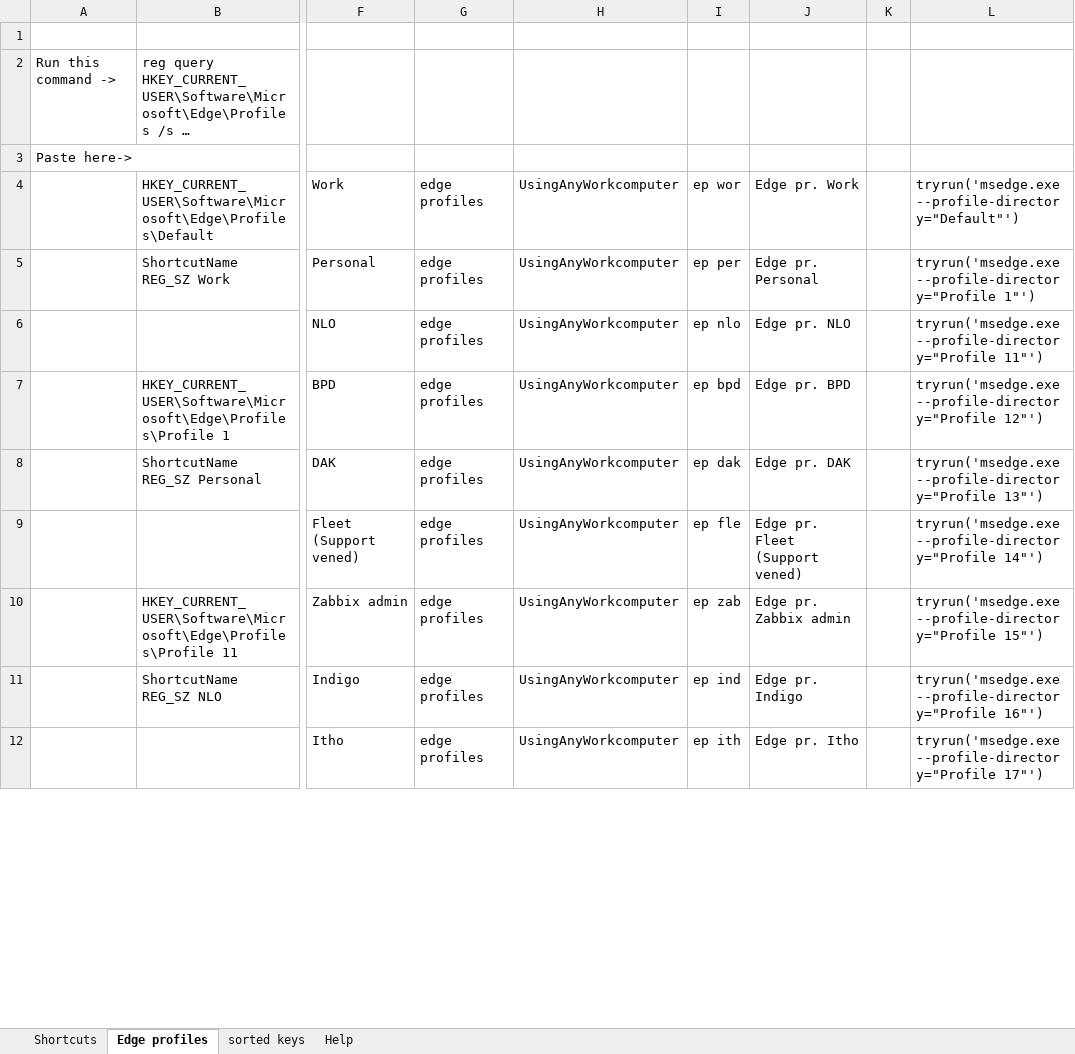
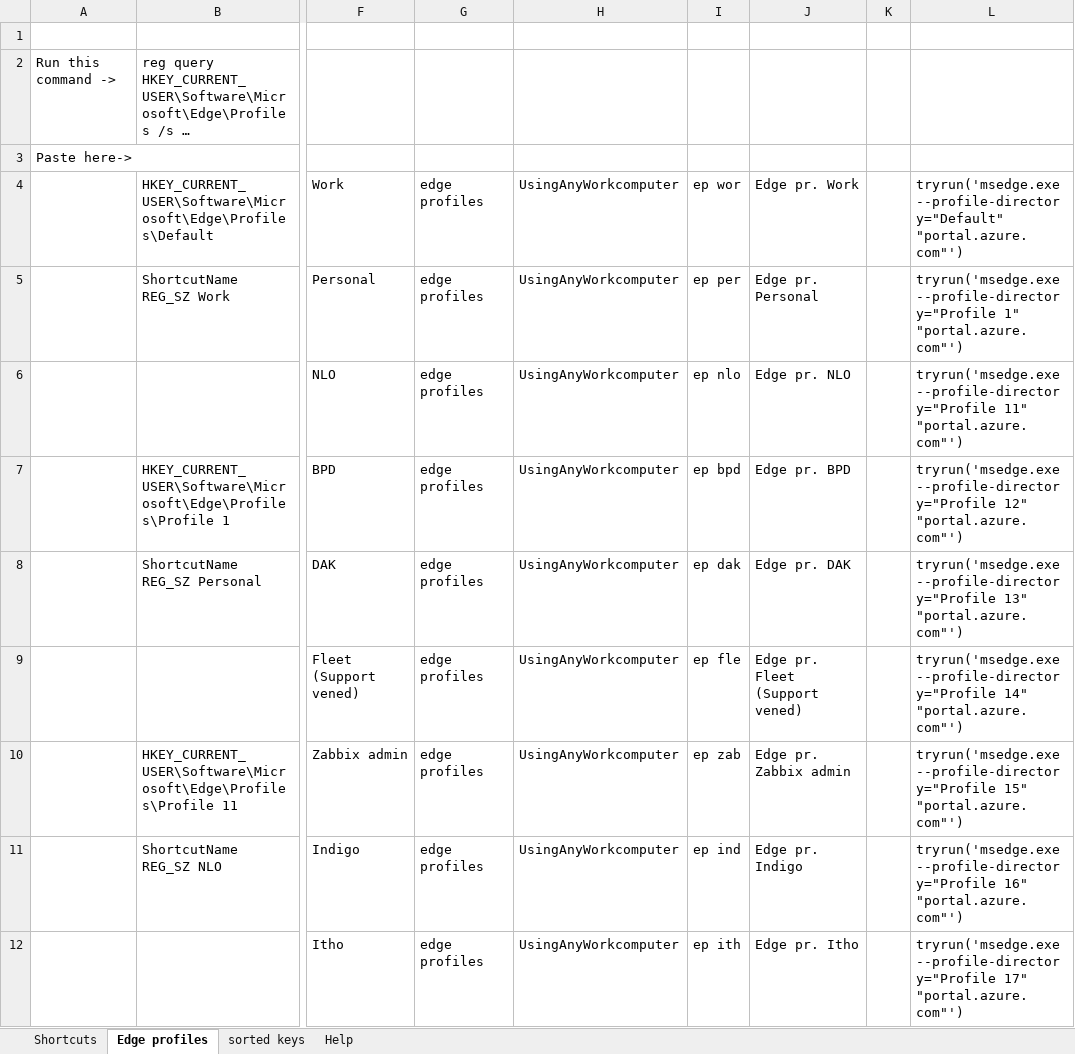
Before and after one commit to UrbanNinja1010/Personal_rep, an Excel workbook: AHK scripts/LNCHR-pub-master/LNCHR-CommandsGenerator.xlsm, sheet Edge profiles, drawn as a sheet; only a part is shown, gaps mark what is left out; long unchanged cells end in …; values as stored, in another font and other column widths than the file's, no borders; the diff covers the shown part only; the diff names each change by its address in the sheet, - before the commit and + after, or states it on an @@ line.

```diff
--- a/AHK scripts/LNCHR-pub-master/LNCHR-CommandsGenerator.xlsm (sheet Edge profiles)
+++ b/AHK scripts/LNCHR-pub-master/LNCHR-CommandsGenerator.xlsm (sheet Edge profiles)
-L4: tryrun('msedge.exe --profile-directory="Default"')
+L4: tryrun('msedge.exe --profile-directory="Default" "portal.azure.com"')
-L5: tryrun('msedge.exe --profile-directory="Profile 1"')
+L5: tryrun('msedge.exe --profile-directory="Profile 1" "portal.azure.com"')
-L6: tryrun('msedge.exe --profile-directory="Profile 11"')
+L6: tryrun('msedge.exe --profile-directory="Profile 11" "portal.azure.com"')
-L7: tryrun('msedge.exe --profile-directory="Profile 12"')
+L7: tryrun('msedge.exe --profile-directory="Profile 12" "portal.azure.com"')
-L8: tryrun('msedge.exe --profile-directory="Profile 13"')
+L8: tryrun('msedge.exe --profile-directory="Profile 13" "portal.azure.com"')
-L9: tryrun('msedge.exe --profile-directory="Profile 14"')
+L9: tryrun('msedge.exe --profile-directory="Profile 14" "portal.azure.com"')
-L10: tryrun('msedge.exe --profile-directory="Profile 15"')
+L10: tryrun('msedge.exe --profile-directory="Profile 15" "portal.azure.com"')
-L11: tryrun('msedge.exe --profile-directory="Profile 16"')
+L11: tryrun('msedge.exe --profile-directory="Profile 16" "portal.azure.com"')
-L12: tryrun('msedge.exe --profile-directory="Profile 17"')
+L12: tryrun('msedge.exe --profile-directory="Profile 17" "portal.azure.com"')
```
Also changed, not shown: 299 edited cells elsewhere in this sheet, sheet Shortcuts, sheet sorted keys, formulas that keep their value, 5 other files.
